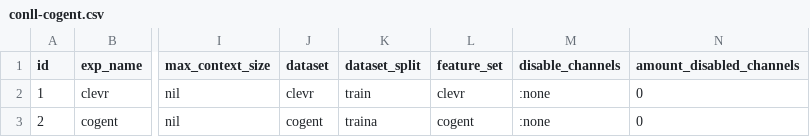
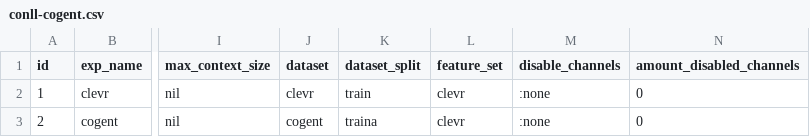
Before and after one commit to jotadwright/babel, a CSV file: experiments/concept-emergence2/batch/config/train/conll-cogent.csv, drawn as a sheet; only a part is shown, gaps mark what is left out; the diff names each change by its address in the sheet, - before the commit and + after, or states it on an @@ line.

Commit message:
feature set for cogent

```diff
--- a/experiments/concept-emergence2/batch/config/train/conll-cogent.csv
+++ b/experiments/concept-emergence2/batch/config/train/conll-cogent.csv
-L3 (feature_set): cogent
+L3 (feature_set): clevr
```
